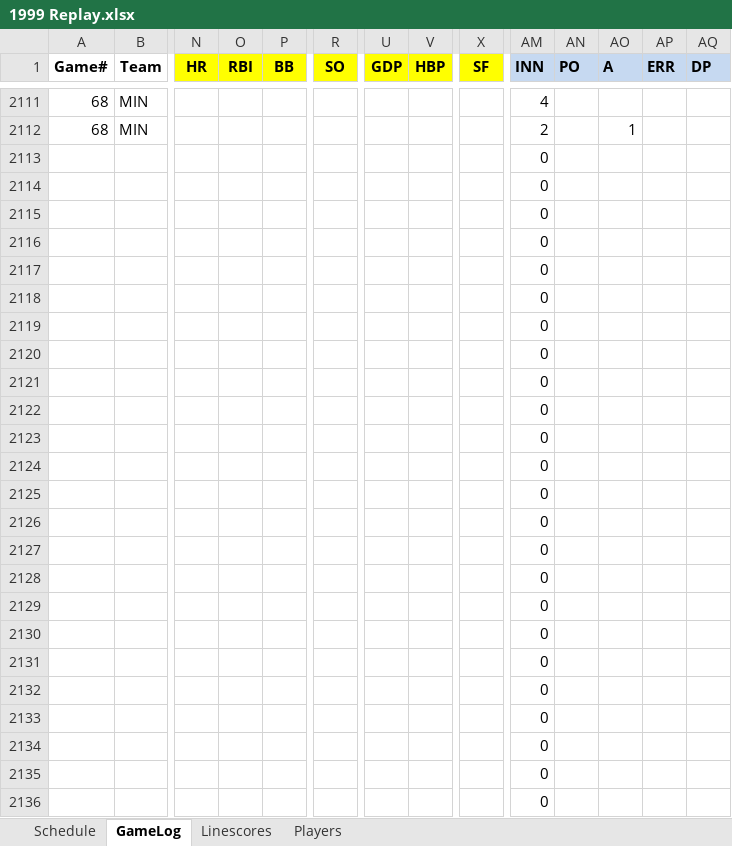
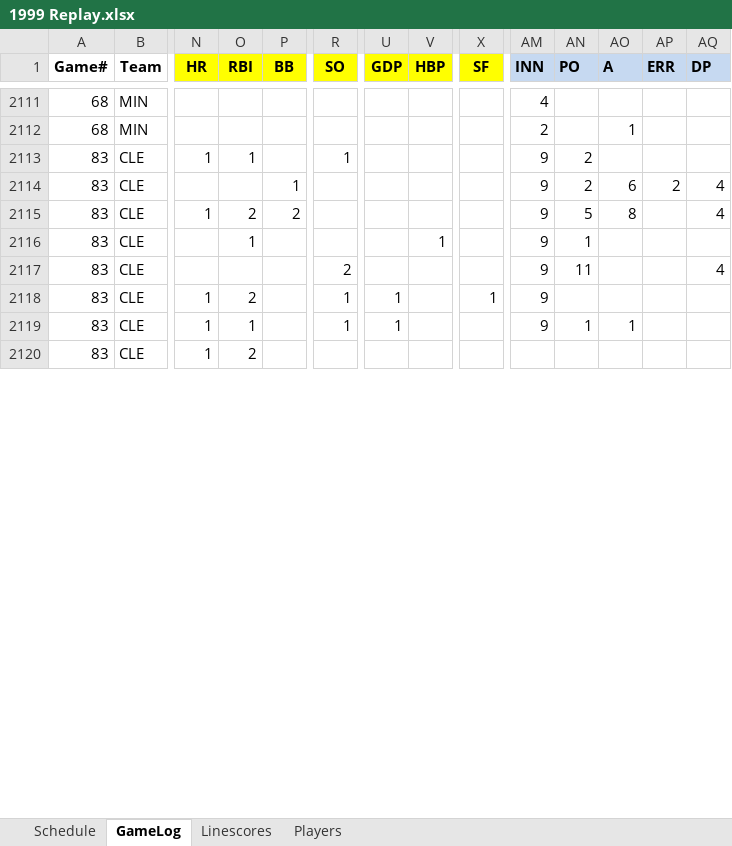
Before and after one commit to jrg06009/JGSOM, an Excel workbook: data/1999 Replay.xlsx, sheet GameLog, drawn as a sheet; only a part is shown, gaps mark what is left out; values as stored, in another font and other column widths than the file's, no borders; removed rows and columns are numbered as before the commit, all else as after; rows hold the shown columns only; the diff covers the shown part only; the diff names each change by its address in the sheet, - before the commit and + after, or states it on an @@ line.

Commit message:
Add files via upload

```diff
--- a/data/1999 Replay.xlsx (sheet GameLog)
+++ b/data/1999 Replay.xlsx (sheet GameLog)
-row 2113:  |  |  |  |  |  |  |  |  | 0
-row 2114:  |  |  |  |  |  |  |  |  | 0
-row 2115:  |  |  |  |  |  |  |  |  | 0
-row 2116:  |  |  |  |  |  |  |  |  | 0
-row 2117:  |  |  |  |  |  |  |  |  | 0
-row 2118:  |  |  |  |  |  |  |  |  | 0
-row 2119:  |  |  |  |  |  |  |  |  | 0
-row 2120:  |  |  |  |  |  |  |  |  | 0
-row 2121:  |  |  |  |  |  |  |  |  | 0
-row 2122:  |  |  |  |  |  |  |  |  | 0
-row 2123:  |  |  |  |  |  |  |  |  | 0
-row 2124:  |  |  |  |  |  |  |  |  | 0
-row 2125:  |  |  |  |  |  |  |  |  | 0
-row 2126:  |  |  |  |  |  |  |  |  | 0
-row 2127:  |  |  |  |  |  |  |  |  | 0
-row 2128:  |  |  |  |  |  |  |  |  | 0
-row 2129:  |  |  |  |  |  |  |  |  | 0
-row 2130:  |  |  |  |  |  |  |  |  | 0
-row 2131:  |  |  |  |  |  |  |  |  | 0
-row 2132:  |  |  |  |  |  |  |  |  | 0
-row 2133:  |  |  |  |  |  |  |  |  | 0
-row 2134:  |  |  |  |  |  |  |  |  | 0
-row 2135:  |  |  |  |  |  |  |  |  | 0
-row 2136:  |  |  |  |  |  |  |  |  | 0
+row 2113: 83 | CLE | 1 | 1 |  | 1 |  |  |  | 9 | 2
+row 2114: 83 | CLE |  |  | 1 |  |  |  |  | 9 | 2 | 6 | 2 | 4
+row 2115: 83 | CLE | 1 | 2 | 2 |  |  |  |  | 9 | 5 | 8 |  | 4
+row 2116: 83 | CLE |  | 1 |  |  |  | 1 |  | 9 | 1
+row 2117: 83 | CLE |  |  |  | 2 |  |  |  | 9 | 11 |  |  | 4
+row 2118: 83 | CLE | 1 | 2 |  | 1 | 1 |  | 1 | 9
+row 2119: 83 | CLE | 1 | 1 |  | 1 | 1 |  |  | 9 | 1 | 1
+row 2120: 83 | CLE | 1 | 2
```
Also changed, not shown: 16 added rows elsewhere in this sheet, sheet Linescores, sheet Schedule.
